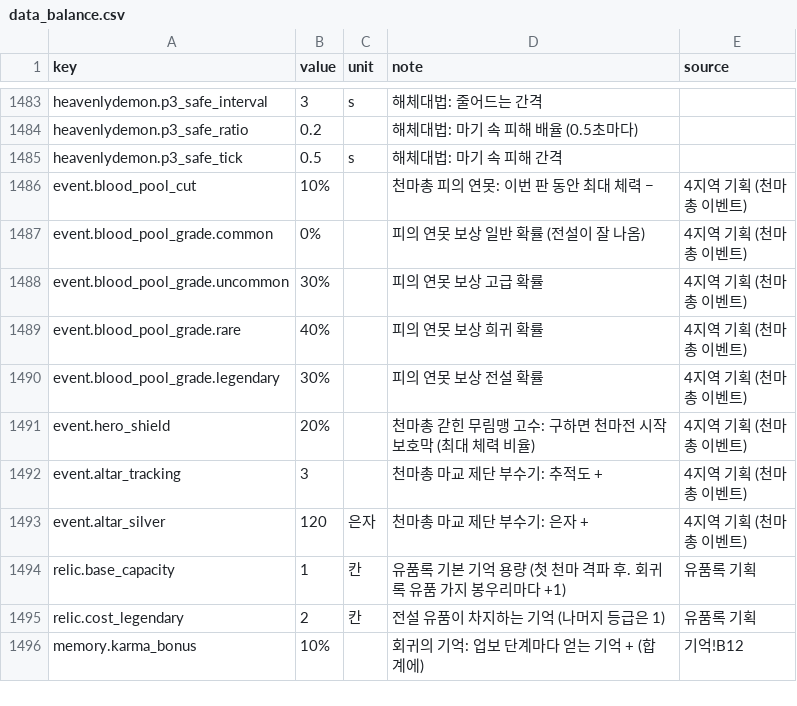
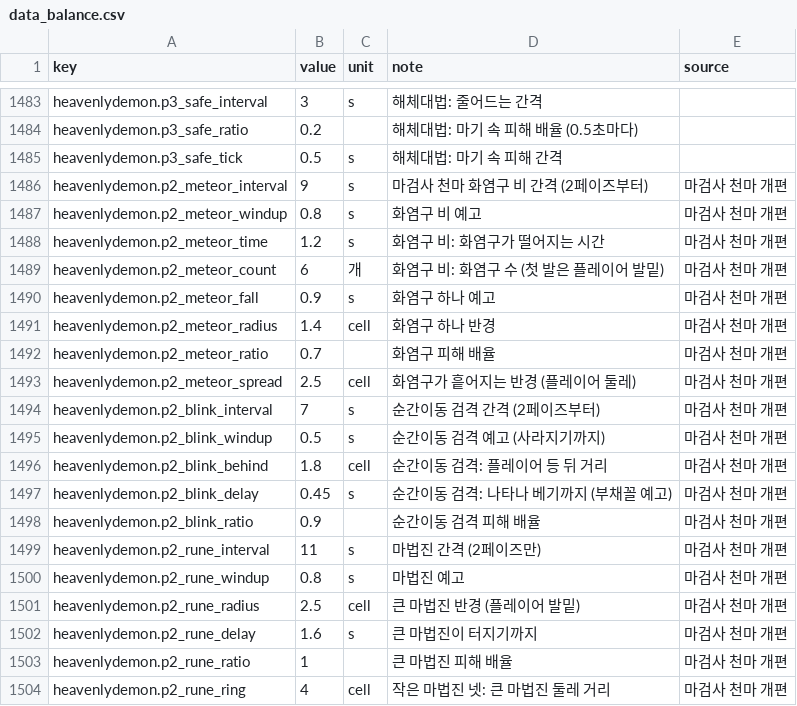
Before and after one commit to pmj713/AThousandDawns, a CSV file: Assets/_Game/Data/Csv/data_balance.csv, drawn as a sheet; only a part is shown, gaps mark what is left out; the shorter side is filled out with more unchanged rows; the diff covers the shown part only.

```diff
--- a/Assets/_Game/Data/Csv/data_balance.csv
+++ b/Assets/_Game/Data/Csv/data_balance.csv
@@ -1485 +1485,20 @@ heavenlydemon.p3_safe_ratio,0.2,,해체대법: 마기 속 피해 배율 (0.5초
 heavenlydemon.p3_safe_tick,0.5,s,해체대법: 마기 속 피해 간격,
+heavenlydemon.p2_meteor_interval,9,s,마검사 천마 화염구 비 간격 (2페이즈부터),마검사 천마 개편
+heavenlydemon.p2_meteor_windup,0.8,s,화염구 비 예고,마검사 천마 개편
+heavenlydemon.p2_meteor_time,1.2,s,화염구 비: 화염구가 떨어지는 시간,마검사 천마 개편
+heavenlydemon.p2_meteor_count,6,개,화염구 비: 화염구 수 (첫 발은 플레이어 발밑),마검사 천마 개편
+heavenlydemon.p2_meteor_fall,0.9,s,화염구 하나 예고,마검사 천마 개편
+heavenlydemon.p2_meteor_radius,1.4,cell,화염구 하나 반경,마검사 천마 개편
+heavenlydemon.p2_meteor_ratio,0.7,,화염구 피해 배율,마검사 천마 개편
+heavenlydemon.p2_meteor_spread,2.5,cell,화염구가 흩어지는 반경 (플레이어 둘레),마검사 천마 개편
+heavenlydemon.p2_blink_interval,7,s,순간이동 검격 간격 (2페이즈부터),마검사 천마 개편
+heavenlydemon.p2_blink_windup,0.5,s,순간이동 검격 예고 (사라지기까지),마검사 천마 개편
+heavenlydemon.p2_blink_behind,1.8,cell,순간이동 검격: 플레이어 등 뒤 거리,마검사 천마 개편
+heavenlydemon.p2_blink_delay,0.45,s,순간이동 검격: 나타나 베기까지 (부채꼴 예고),마검사 천마 개편
+heavenlydemon.p2_blink_ratio,0.9,,순간이동 검격 피해 배율,마검사 천마 개편
+heavenlydemon.p2_rune_interval,11,s,마법진 간격 (2페이즈만),마검사 천마 개편
+heavenlydemon.p2_rune_windup,0.8,s,마법진 예고,마검사 천마 개편
+heavenlydemon.p2_rune_radius,2.5,cell,큰 마법진 반경 (플레이어 발밑),마검사 천마 개편
+heavenlydemon.p2_rune_delay,1.6,s,큰 마법진이 터지기까지,마검사 천마 개편
+heavenlydemon.p2_rune_ratio,1,,큰 마법진 피해 배율,마검사 천마 개편
+heavenlydemon.p2_rune_ring,4,cell,작은 마법진 넷: 큰 마법진 둘레 거리,마검사 천마 개편
```
Also changed, not shown: 10 added rows and 8 edited cells elsewhere in this file, 4 other files.
